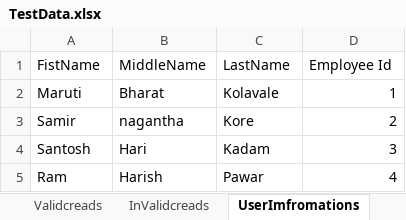
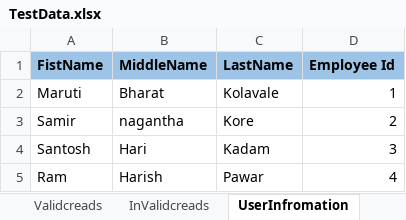
Before and after one commit to Marutikolavale/E-commerce, an Excel workbook: E-commerce/Data/TestData.xlsx, sheet UserInfromation, drawn as a sheet; values as stored, in another font and other column widths than the file's, no borders; the diff names each change by its address in the sheet, - before the commit and + after, or states it on an @@ line.

```diff
--- a/E-commerce/Data/TestData.xlsx (sheet UserInfromation)
+++ b/E-commerce/Data/TestData.xlsx (sheet UserInfromation)
-sheet tab: UserImfromations
+sheet tab: UserInfromation
@@ A1:D1 fill: none → #9DC3E6, bold: off → on @@
```
Also changed, not shown: sheet My_info, sheet Validcreads, sheet InValidcreads, other sheet tabs, 46 other files.
